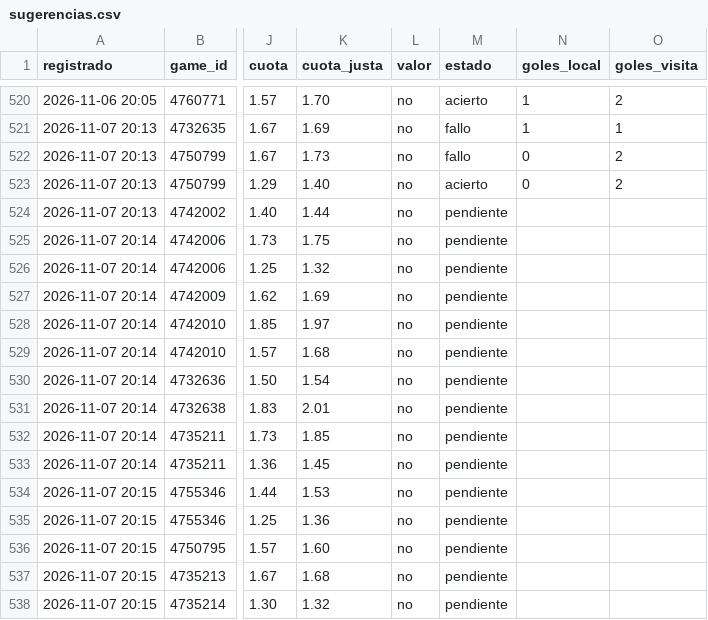
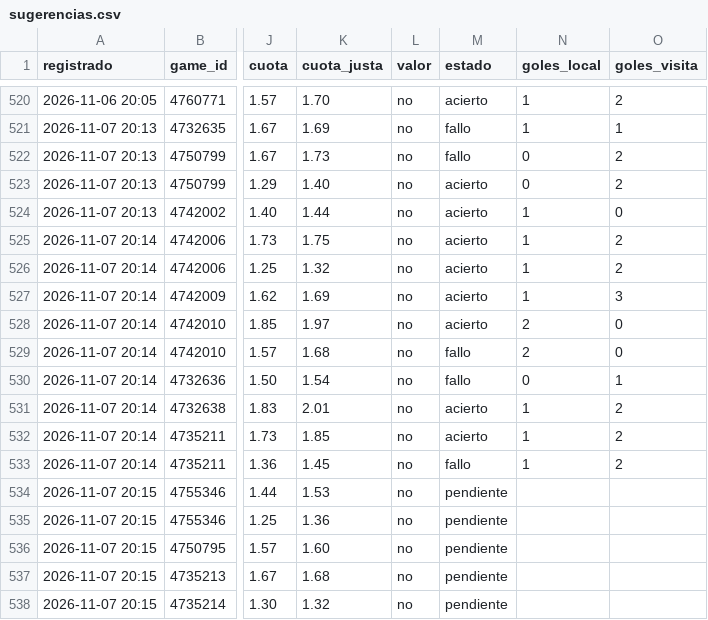
Before and after one commit to JoseVilcatoma/datazos-bot, a CSV file: data/sugerencias.csv, drawn as a sheet; only a part is shown, gaps mark what is left out; the diff names each change by its address in the sheet, - before the commit and + after, or states it on an @@ line.

Commit message:
Actualizar estado de datazos

```diff
--- a/data/sugerencias.csv
+++ b/data/sugerencias.csv
-M524:M528 (estado): pendiente
+M524:M528 (estado): acierto
-N524:N527 (goles_local): (empty)
+N524:N527 (goles_local): 1
-O524 (goles_visita): (empty)
+O524 (goles_visita): 0
-O525:O526 (goles_visita): (empty)
+O525:O526 (goles_visita): 2
-O527 (goles_visita): (empty)
+O527 (goles_visita): 3
-N528:N529 (goles_local): (empty)
+N528:N529 (goles_local): 2
-O528:O529 (goles_visita): (empty)
+O528:O529 (goles_visita): 0
-M529:M530 (estado): pendiente
+M529:M530 (estado): fallo
-N530 (goles_local): (empty)
+N530 (goles_local): 0
-O530 (goles_visita): (empty)
+O530 (goles_visita): 1
-M531:M532 (estado): pendiente
+M531:M532 (estado): acierto
-N531:N533 (goles_local): (empty)
+N531:N533 (goles_local): 1
-O531:O533 (goles_visita): (empty)
+O531:O533 (goles_visita): 2
-M533 (estado): pendiente
+M533 (estado): fallo
```
Also changed, not shown: 1 other file.
